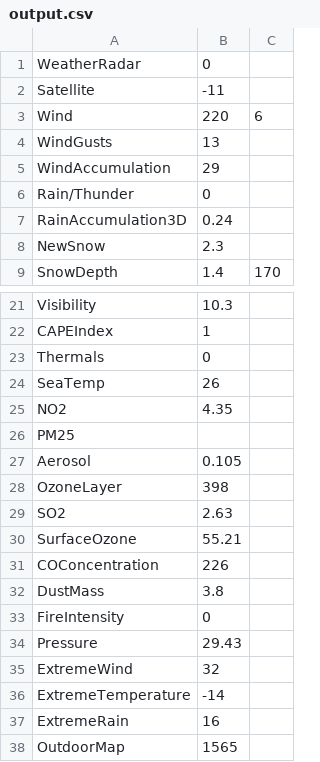
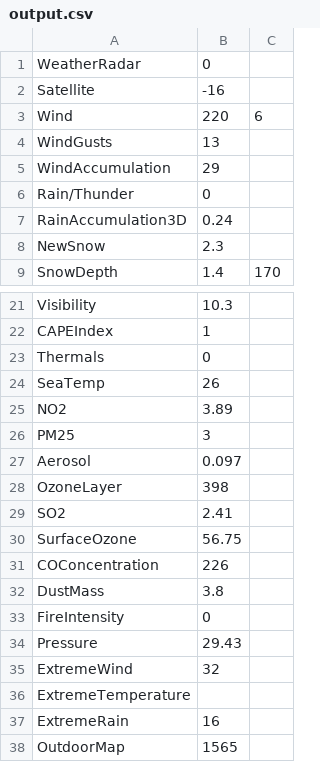
Before and after one commit to benjamingoff/WindyScraper, a CSV file: output.csv, drawn as a sheet; only a part is shown, gaps mark what is left out.

```diff
--- a/output.csv
+++ b/output.csv
@@ -1,3 +1,3 @@
 WeatherRadar,0
-Satellite,-11
+Satellite,-16
 Wind,220,6
@@ -24,8 +24,8 @@ Thermals,0
 SeaTemp,26
-NO2,4.35
-PM25
-Aerosol,0.105
+NO2,3.89
+PM25,3
+Aerosol,0.097
 OzoneLayer,398
-SO2,2.63
-SurfaceOzone,55.21
+SO2,2.41
+SurfaceOzone,56.75
 COConcentration,226
@@ -35,3 +35,3 @@ Pressure,29.43
 ExtremeWind,32
-ExtremeTemperature,-14
+ExtremeTemperature
 ExtremeRain,16
```
Also changed, not shown: 2 other files.
